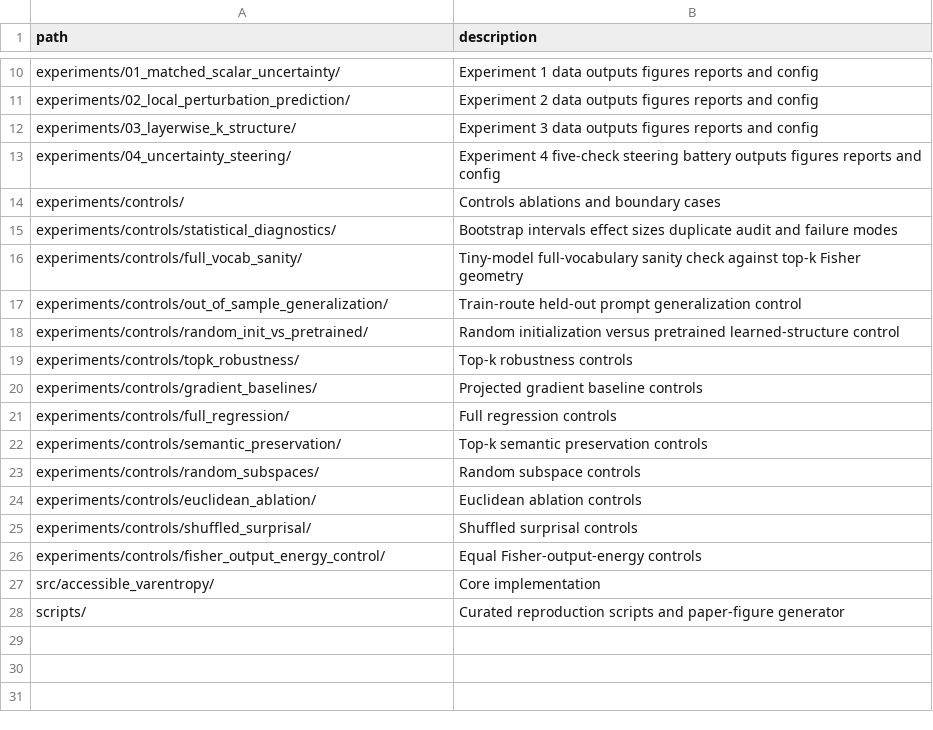
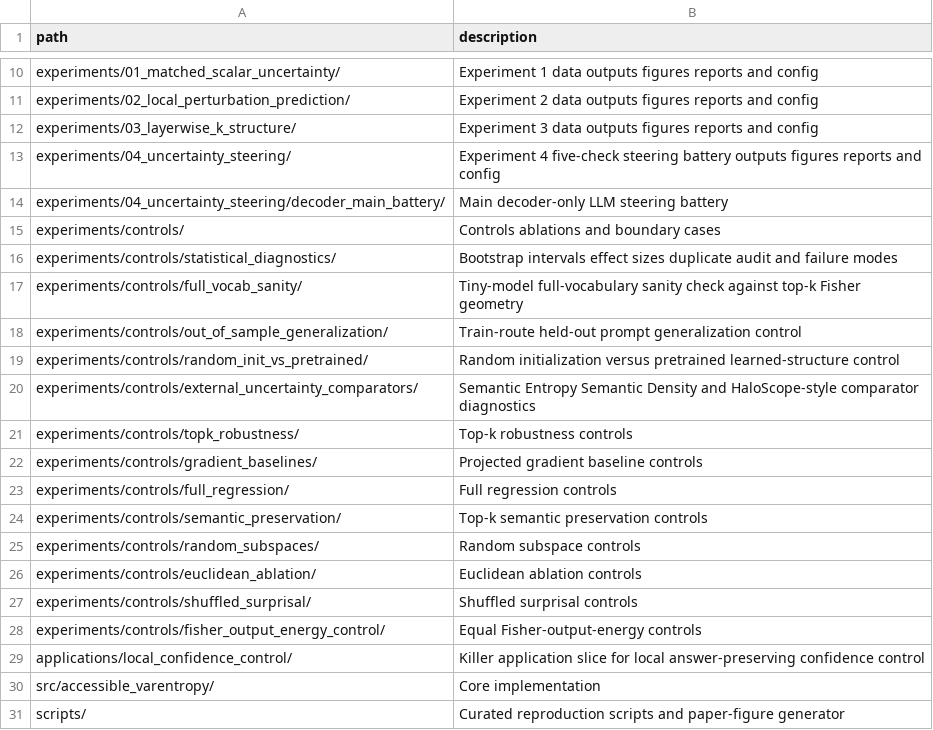
Before and after one commit to StoicPawn/geom_uncertainty, a CSV file: MANIFEST.csv, drawn as a sheet; only a part is shown, gaps mark what is left out.

```diff
--- a/MANIFEST.csv
+++ b/MANIFEST.csv
@@ -13,2 +13,3 @@ experiments/03_layerwise_k_structure/,Experiment 3 data outputs figures reports
 experiments/04_uncertainty_steering/,Experiment 4 five-check steering battery outputs figures reports and config
+experiments/04_uncertainty_steering/decoder_main_battery/,Main decoder-only LLM steering battery
 experiments/controls/,Controls ablations and boundary cases
@@ -18,2 +19,3 @@ experiments/controls/out_of_sample_generalization/,Train-route held-out prompt g
 experiments/controls/random_init_vs_pretrained/,Random initialization versus pretrained learned-structure control
+experiments/controls/external_uncertainty_comparators/,Semantic Entropy Semantic Density and HaloScope-style comparator diagnostics
 experiments/controls/topk_robustness/,Top-k robustness controls
@@ -26,2 +28,3 @@ experiments/controls/shuffled_surprisal/,Shuffled surprisal controls
 experiments/controls/fisher_output_energy_control/,Equal Fisher-output-energy controls
+applications/local_confidence_control/,Killer application slice for local answer-preserving confidence control
 src/accessible_varentropy/,Core implementation
```
Also changed, not shown: 31 other files.
